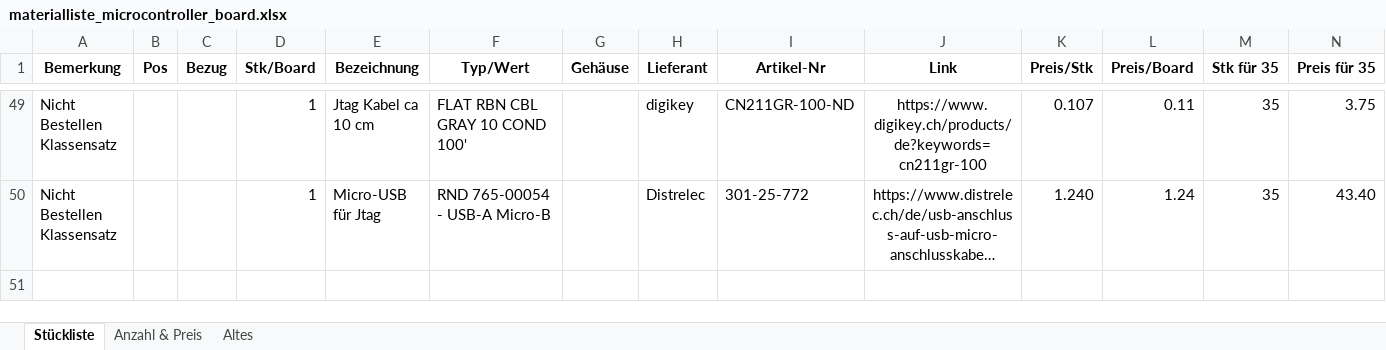
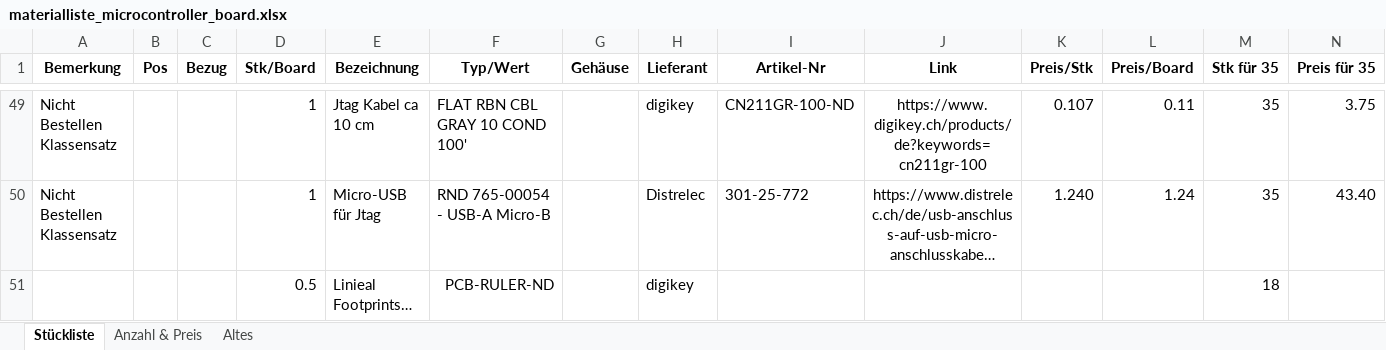
Before and after one commit to msw-winterthur/uC_Board, an Excel workbook: BOM/materialliste_microcontroller_board.xlsx, sheet Stückliste, drawn as a sheet; only a part is shown, gaps mark what is left out; long unchanged cells end in …; values as stored, in another font and other column widths than the file's, no borders; conditional formats not drawn; rows hold the shown columns only; the diff names each change by its address in the sheet, - before the commit and + after, or states it on an @@ line.

Commit message:
Lineal hinzugefügt

```diff
--- a/BOM/materialliste_microcontroller_board.xlsx (sheet Stückliste)
+++ b/BOM/materialliste_microcontroller_board.xlsx (sheet Stückliste)
+row 51:  |  |  | 0.5 | Linieal Footprints… | PCB-RULER-ND |  | digikey |  |  |  |  | 18
```
